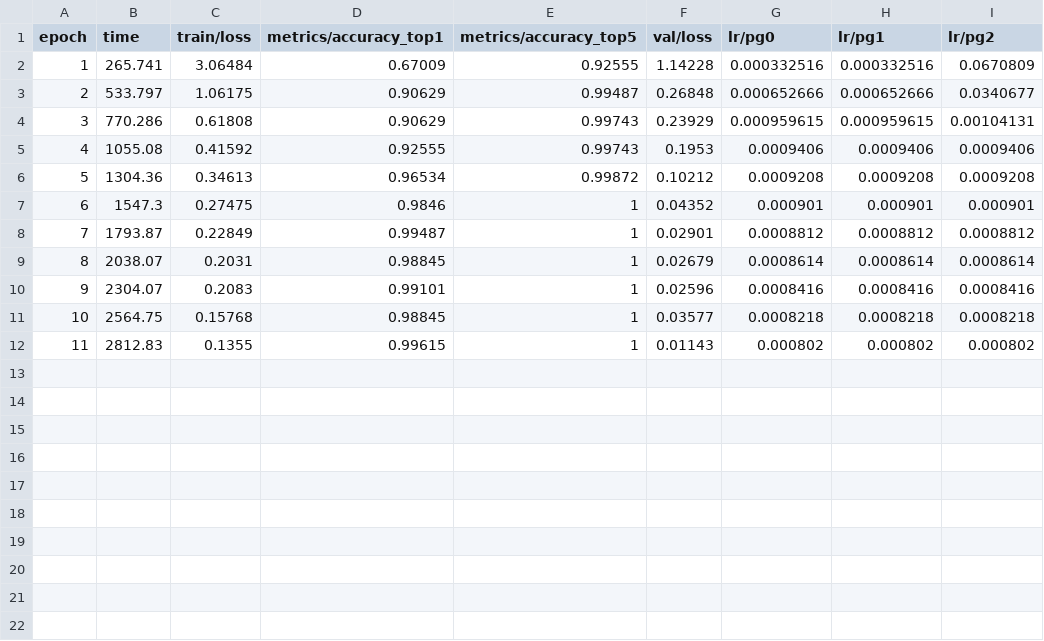
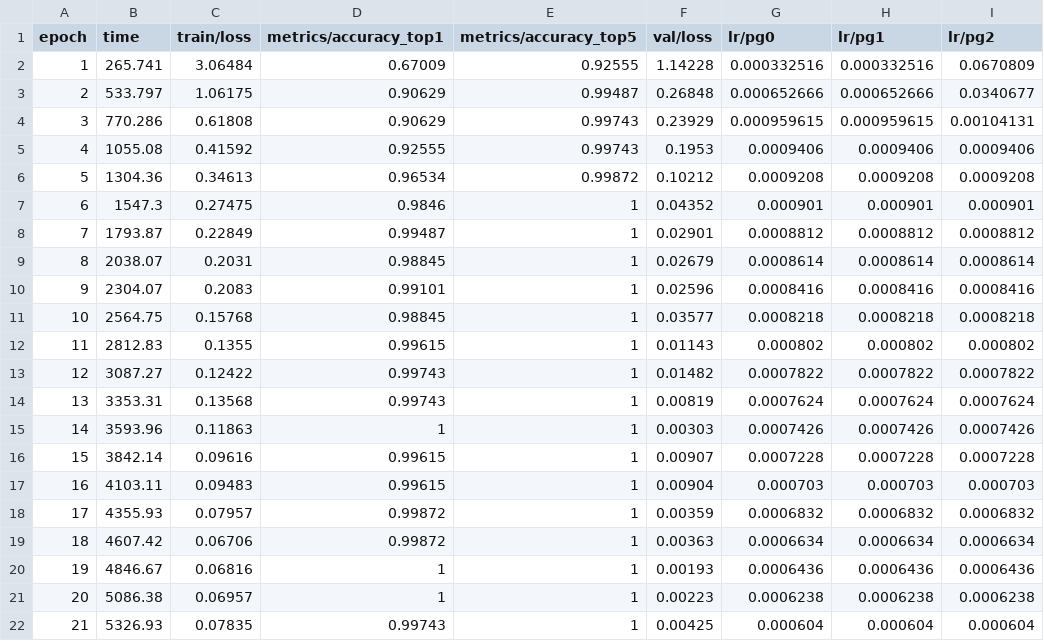
Before and after one commit to joaomanoelmoreno/soulnutri-ai-server, a CSV file: ml/soulnutri_model/results.csv, drawn as a sheet; the diff names each change by its address in the sheet, - before the commit and + after, or states it on an @@ line.

```diff
--- a/ml/soulnutri_model/results.csv
+++ b/ml/soulnutri_model/results.csv
+row 13: 12 | 3087.27 | 0.12422 | 0.99743 | 1 | 0.01482 | 0.0007822 | 0.0007822 | 0.0007822
+row 14: 13 | 3353.31 | 0.13568 | 0.99743 | 1 | 0.00819 | 0.0007624 | 0.0007624 | 0.0007624
+row 15: 14 | 3593.96 | 0.11863 | 1 | 1 | 0.00303 | 0.0007426 | 0.0007426 | 0.0007426
+row 16: 15 | 3842.14 | 0.09616 | 0.99615 | 1 | 0.00907 | 0.0007228 | 0.0007228 | 0.0007228
+row 17: 16 | 4103.11 | 0.09483 | 0.99615 | 1 | 0.00904 | 0.000703 | 0.000703 | 0.000703
+row 18: 17 | 4355.93 | 0.07957 | 0.99872 | 1 | 0.00359 | 0.0006832 | 0.0006832 | 0.0006832
+row 19: 18 | 4607.42 | 0.06706 | 0.99872 | 1 | 0.00363 | 0.0006634 | 0.0006634 | 0.0006634
+row 20: 19 | 4846.67 | 0.06816 | 1 | 1 | 0.00193 | 0.0006436 | 0.0006436 | 0.0006436
+row 21: 20 | 5086.38 | 0.06957 | 1 | 1 | 0.00223 | 0.0006238 | 0.0006238 | 0.0006238
+row 22: 21 | 5326.93 | 0.07835 | 0.99743 | 1 | 0.00425 | 0.000604 | 0.000604 | 0.000604
```
Also changed, not shown: 2 other files.
